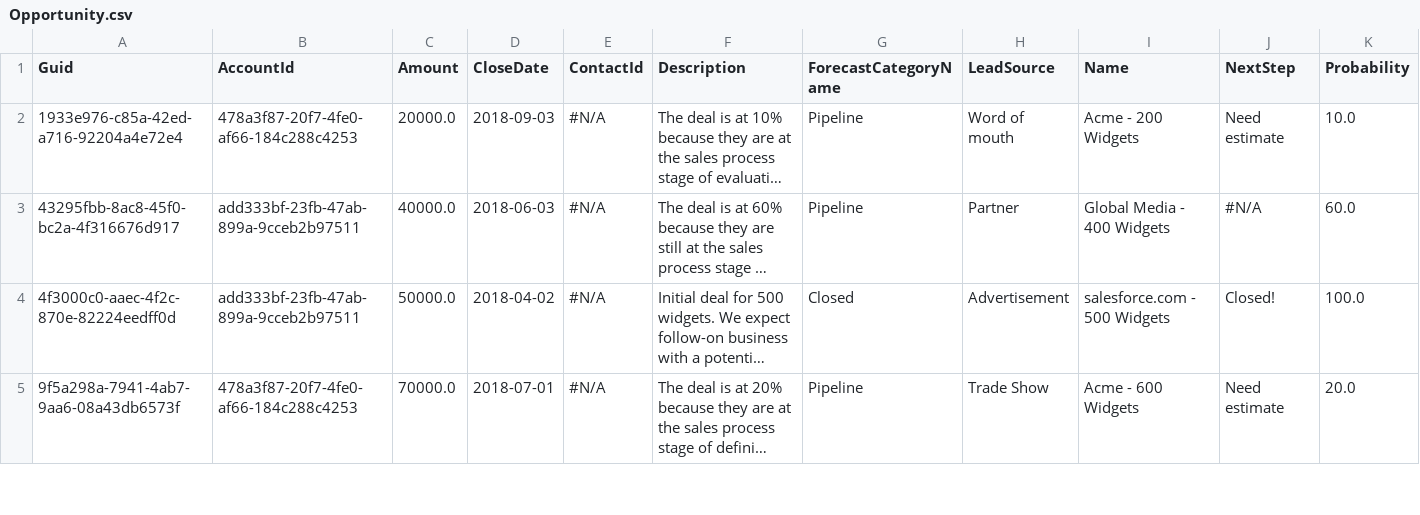
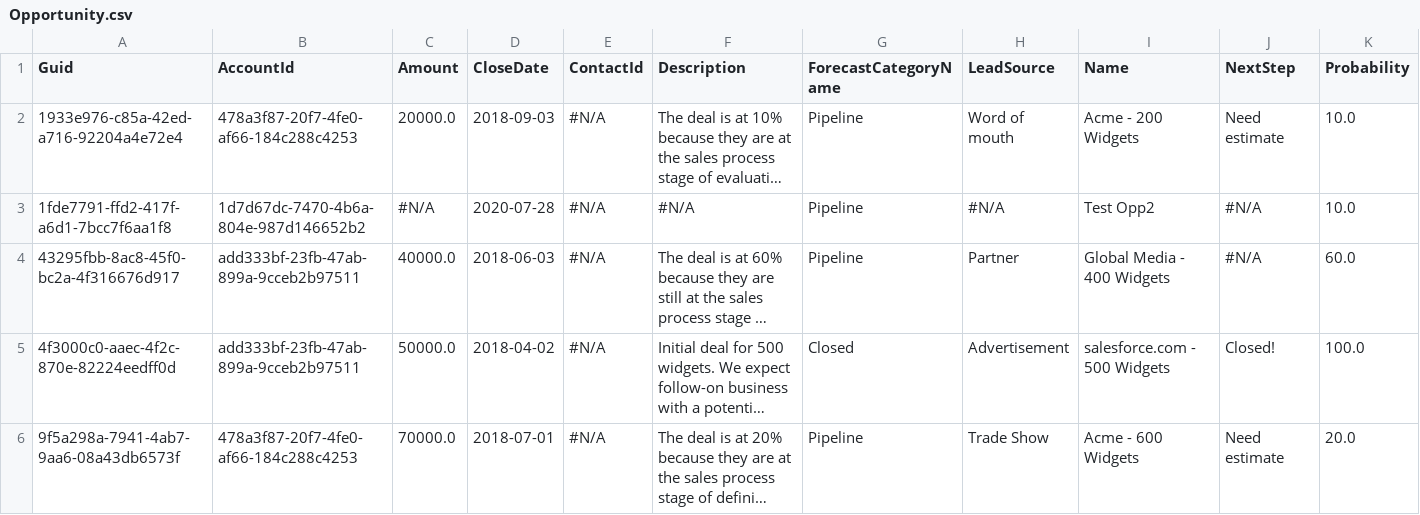
Before and after one commit to Prodlymoover/CPQTest4, a CSV file: Opportunity.csv, drawn as a sheet; only a part is shown; long unchanged cells end in …; rows hold the shown columns only; the diff names each change by its address in the sheet, - before the commit and + after, or states it on an @@ line.

```diff
--- a/Opportunity.csv
+++ b/Opportunity.csv
+row 3: 1fde7791-ffd2-417f-a6d1-7bcc7f6aa1f8 | 1d7d67dc-7470-4b6a-804e-987d146652b2 | #N/A | 2020-07-28 | #N/A | #N/A | Pipeline | #N/A | Test Opp2 | #N/A | 10.0
```
Also changed, not shown: Account.csv, Asset.csv, 3 other files.
